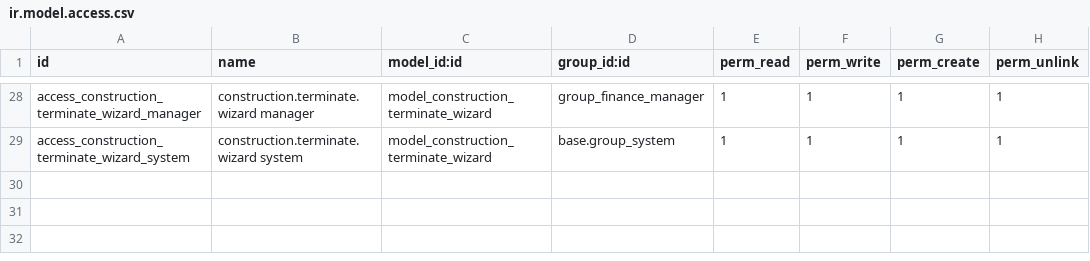
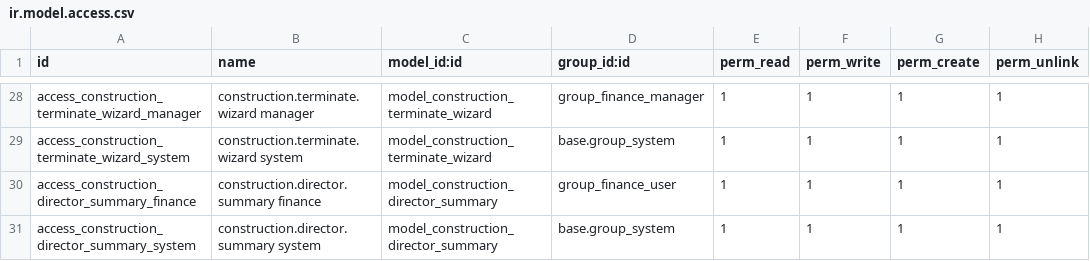
Before and after one commit to ShOtabekov/ConstructionERP, a CSV file: custom_addons/construction_finance/security/ir.model.access.csv, drawn as a sheet; only a part is shown, gaps mark what is left out; the diff names each change by its address in the sheet, - before the commit and + after, or states it on an @@ line.

```diff
--- a/custom_addons/construction_finance/security/ir.model.access.csv
+++ b/custom_addons/construction_finance/security/ir.model.access.csv
+row 30: access_construction_director_summary_finance | construction.director.summary finance | model_construction_director_summary | group_finance_user | 1 | 1 | 1 | 1
+row 31: access_construction_director_summary_system | construction.director.summary system | model_construction_director_summary | base.group_system | 1 | 1 | 1 | 1
```
Also changed, not shown: 7 other files.
